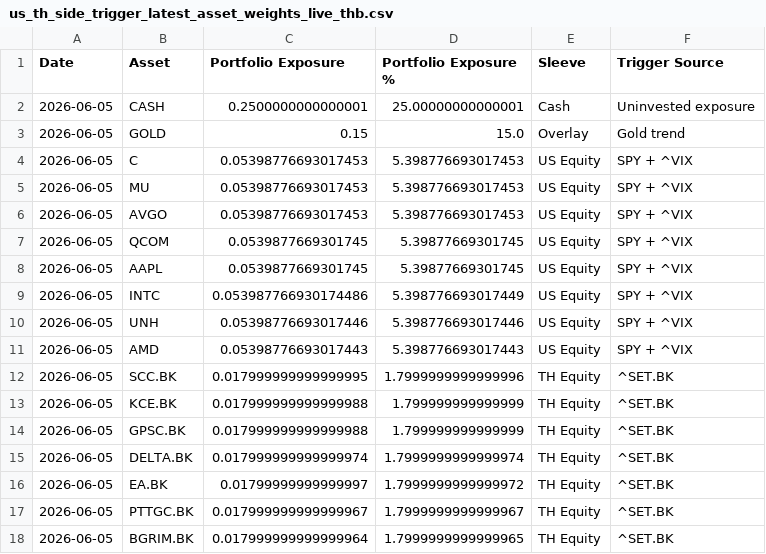
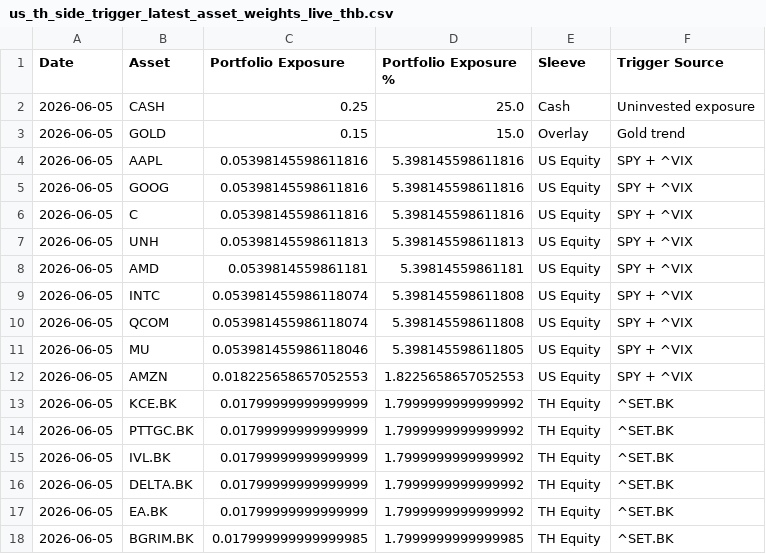
Before and after one commit to pong0401/port_opt_advance, a CSV file: result/us_th_side_trigger_latest_asset_weights_live_thb.csv, drawn as a sheet; only a part is shown; the diff covers the shown part only.

```diff
--- a/result/us_th_side_trigger_latest_asset_weights_live_thb.csv
+++ b/result/us_th_side_trigger_latest_asset_weights_live_thb.csv
@@ -1,18 +1,18 @@
 Date,Asset,Portfolio Exposure,Portfolio Exposure %,Sleeve,Trigger Source
-2026-06-05,CASH,0.2500000000000001,25.00000000000001,Cash,Uninvested exposure
+2026-06-05,CASH,0.25,25.0,Cash,Uninvested exposure
 2026-06-05,GOLD,0.15,15.0,Overlay,Gold trend
-2026-06-05,C,0.05398776693017453,5.398776693017453,US Equity,SPY + ^VIX
-2026-06-05,MU,0.05398776693017453,5.398776693017453,US Equity,SPY + ^VIX
-2026-06-05,AVGO,0.05398776693017453,5.398776693017453,US Equity,SPY + ^VIX
-2026-06-05,QCOM,0.0539877669301745,5.39877669301745,US Equity,SPY + ^VIX
-2026-06-05,AAPL,0.0539877669301745,5.39877669301745,US Equity,SPY + ^VIX
-2026-06-05,INTC,0.053987766930174486,5.398776693017449,US Equity,SPY + ^VIX
-2026-06-05,UNH,0.05398776693017446,5.398776693017446,US Equity,SPY + ^VIX
-2026-06-05,AMD,0.05398776693017443,5.398776693017443,US Equity,SPY + ^VIX
-2026-06-05,SCC.BK,0.017999999999999995,1.7999999999999996,TH Equity,^SET.BK
-2026-06-05,KCE.BK,0.017999999999999988,1.799999999999999,TH Equity,^SET.BK
-2026-06-05,GPSC.BK,0.017999999999999988,1.799999999999999,TH Equity,^SET.BK
-2026-06-05,DELTA.BK,0.017999999999999974,1.7999999999999974,TH Equity,^SET.BK
-2026-06-05,EA.BK,0.01799999999999997,1.7999999999999972,TH Equity,^SET.BK
-2026-06-05,PTTGC.BK,0.017999999999999967,1.7999999999999967,TH Equity,^SET.BK
-2026-06-05,BGRIM.BK,0.017999999999999964,1.7999999999999965,TH Equity,^SET.BK
+2026-06-05,AAPL,0.05398145598611816,5.398145598611816,US Equity,SPY + ^VIX
+2026-06-05,GOOG,0.05398145598611816,5.398145598611816,US Equity,SPY + ^VIX
+2026-06-05,C,0.05398145598611816,5.398145598611816,US Equity,SPY + ^VIX
+2026-06-05,UNH,0.05398145598611813,5.398145598611813,US Equity,SPY + ^VIX
+2026-06-05,AMD,0.0539814559861181,5.39814559861181,US Equity,SPY + ^VIX
+2026-06-05,INTC,0.053981455986118074,5.398145598611808,US Equity,SPY + ^VIX
+2026-06-05,QCOM,0.053981455986118074,5.398145598611808,US Equity,SPY + ^VIX
+2026-06-05,MU,0.053981455986118046,5.398145598611805,US Equity,SPY + ^VIX
+2026-06-05,AMZN,0.018225658657052553,1.8225658657052553,US Equity,SPY + ^VIX
+2026-06-05,KCE.BK,0.01799999999999999,1.7999999999999992,TH Equity,^SET.BK
+2026-06-05,PTTGC.BK,0.01799999999999999,1.7999999999999992,TH Equity,^SET.BK
+2026-06-05,IVL.BK,0.01799999999999999,1.7999999999999992,TH Equity,^SET.BK
+2026-06-05,DELTA.BK,0.01799999999999999,1.7999999999999992,TH Equity,^SET.BK
+2026-06-05,EA.BK,0.01799999999999999,1.7999999999999992,TH Equity,^SET.BK
+2026-06-05,BGRIM.BK,0.017999999999999985,1.7999999999999985,TH Equity,^SET.BK
```
Also changed, not shown: 1 added row, 2 removed rows and 5 edited cells elsewhere in this file, data/precomputed/us_th_tactical_one_model_us70_th30_latest_sleeve_weights_thb.csv, result/us_th_best_asset_sweep_latest_effective_weights_live_thb.csv, 13 other files.
